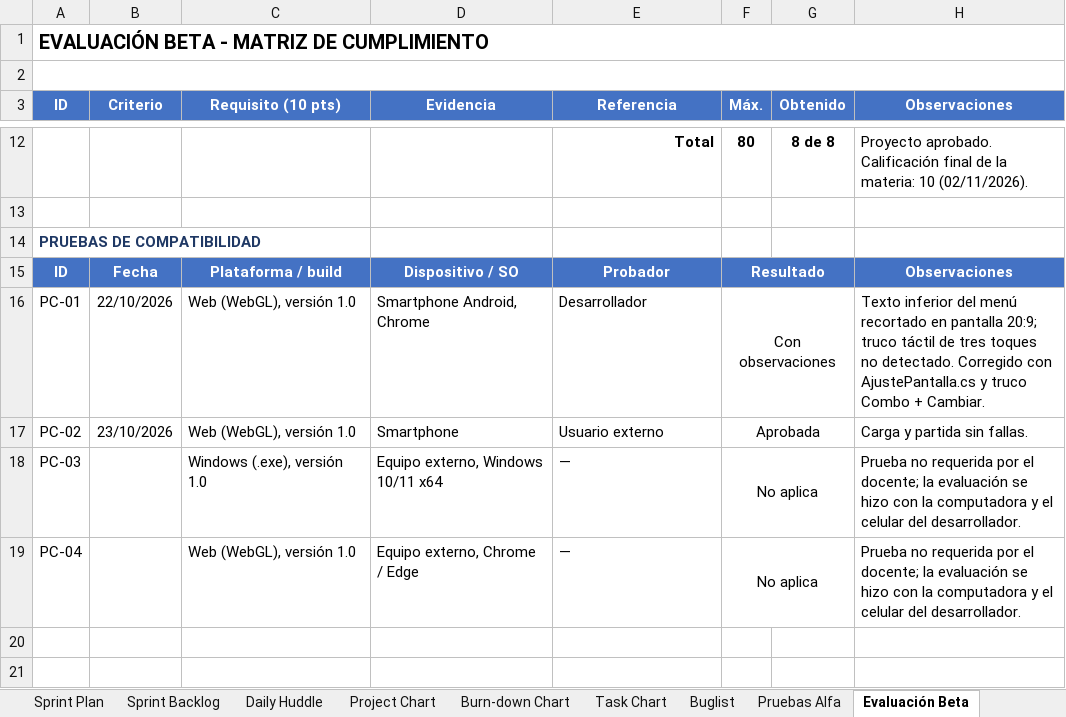
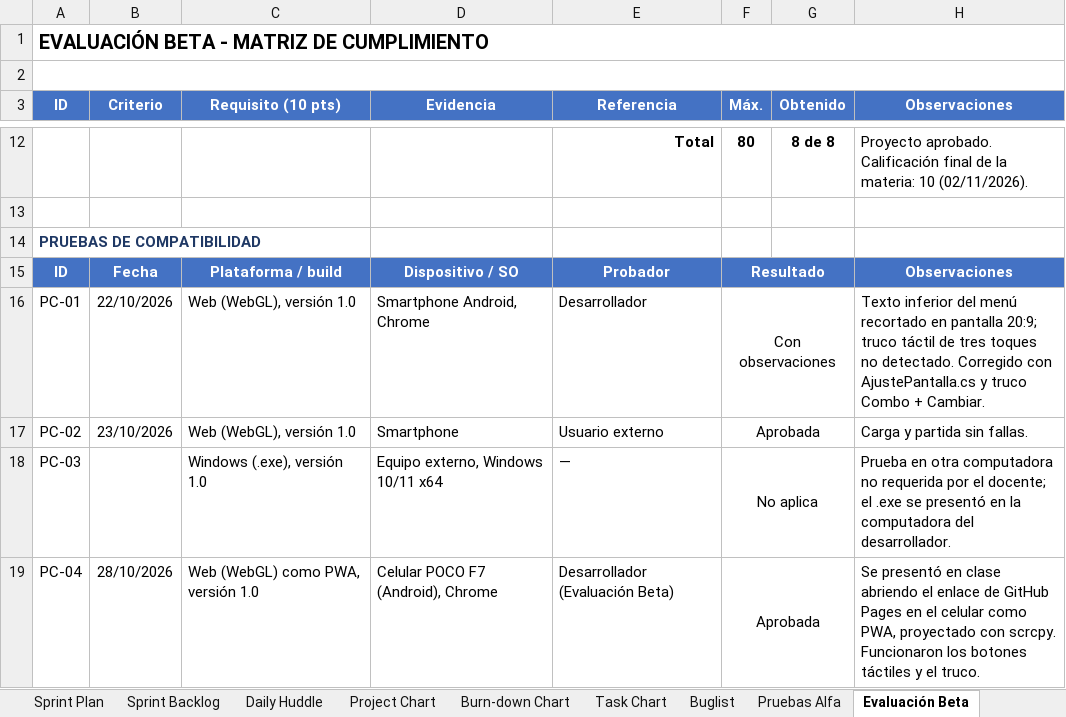
Before and after one commit to AlexAP1115web/Ecos-Del-Grimorio, an Excel workbook: Documentacion/PérezAlcántaraAlejandro_producción_10D.xlsx, sheet Evaluación Beta, drawn as a sheet; only a part is shown, gaps mark what is left out; values as stored, in another font and other column widths than the file's, no borders; conditional formats not drawn; the diff names each change by its address in the sheet, - before the commit and + after, or states it on an @@ line.

Commit message:
Prueba de la versión web en el celular durante la Evaluación Beta

```diff
--- a/Documentacion/PérezAlcántaraAlejandro_producción_10D.xlsx (sheet Evaluación Beta)
+++ b/Documentacion/PérezAlcántaraAlejandro_producción_10D.xlsx (sheet Evaluación Beta)
-H18 (Observaciones): Prueba no requerida por el docente; la evaluación se hizo con la computadora y el celular del desarrollador.
+H18 (Observaciones): Prueba en otra computadora no requerida por el docente; el .exe se presentó en la computadora del desarrollador.
-B19 (Criterio): (empty)
+B19 (Criterio): 28/10/2026
-C19 (Requisito (10 pts)): Web (WebGL), versión 1.0
+C19 (Requisito (10 pts)): Web (WebGL) como PWA, versión 1.0
-D19 (Evidencia): Equipo externo, Chrome / Edge
+D19 (Evidencia): Celular POCO F7 (Android), Chrome
-E19 (Referencia): —
+E19 (Referencia): Desarrollador (Evaluación Beta)
-F19 (Máx.): No aplica
+F19 (Máx.): Aprobada
-H19 (Observaciones): Prueba no requerida por el docente; la evaluación se hizo con la computadora y el celular del desarrollador.
+H19 (Observaciones): Se presentó en clase abriendo el enlace de GitHub Pages en el celular como PWA, proyectado con scrcpy. Funcionaron los botones táctiles y el truco.
```
Also changed, not shown: charts or pictures, 2 other files.
